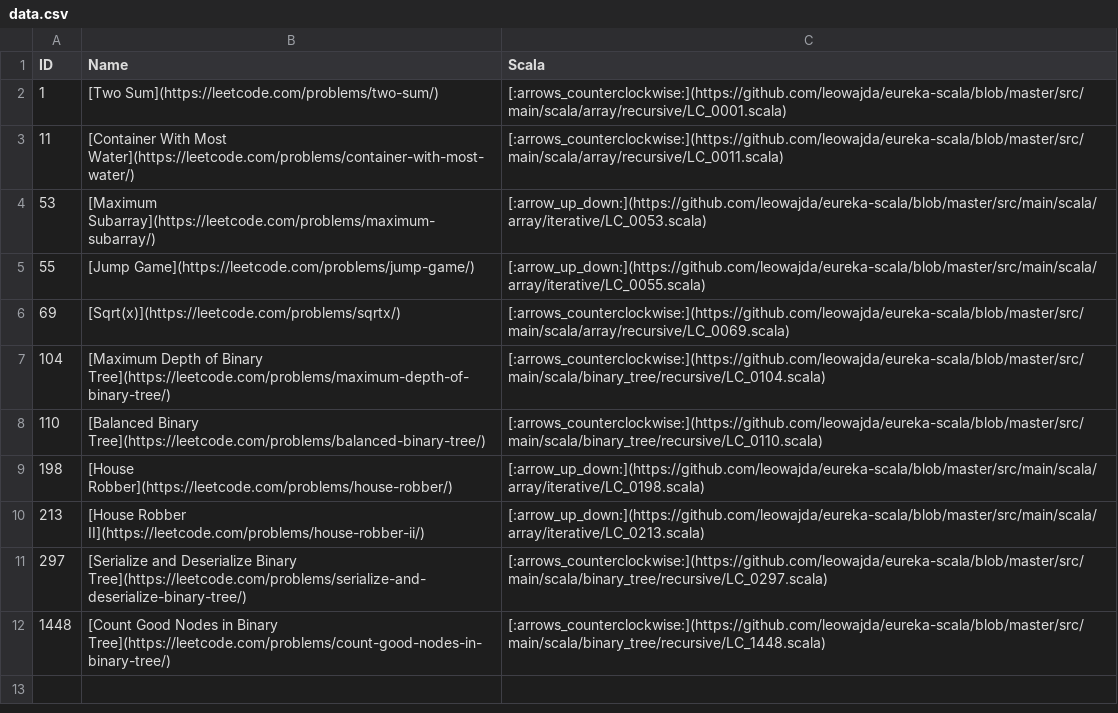
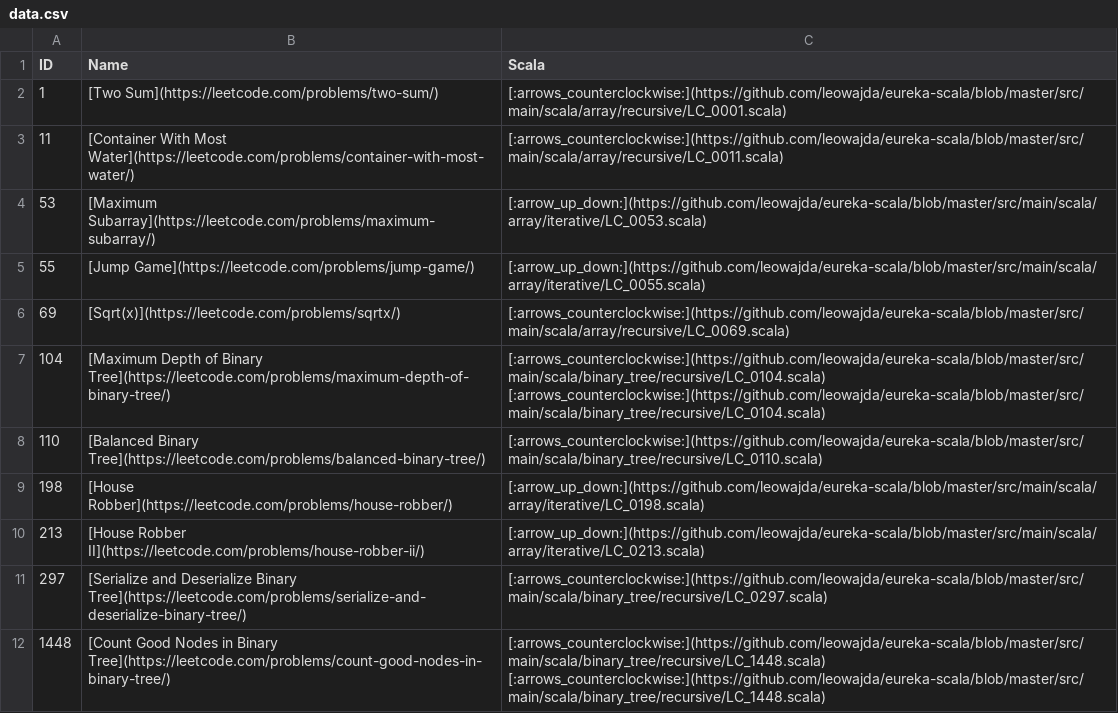
Before and after one commit to leowajda/legacy-eureka-scala, a CSV file: docs/data.csv, drawn as a sheet.

```diff
--- a/docs/data.csv
+++ b/docs/data.csv
@@ -6,3 +6,3 @@ ID,Name,Scala
 69,[Sqrt(x)](https://leetcode.com/problems/sqrtx/),[:arrows_counterclockwise:](https://github.com/leowajda/eureka-scala/blob/master/src/main/scala/array/recursive/LC_0069.scala)
-104,[Maximum Depth of Binary Tree](https://leetcode.com/problems/maximum-depth-of-binary-tree/),[:arrows_counterclockwise:](https://github.com/leowajda/eureka-scala/blob/master/src/main/scala/binary_tree/recursive/LC_0104.scala)
+104,[Maximum Depth of Binary Tree](https://leetcode.com/problems/maximum-depth-of-binary-tree/), [:arrows_counterclockwise:](https://github.com/leowajda/eureka-scala/blob/master/src/main/scala/binary_tree/recursive/LC_0104.scala)  [:arrows_counterclockwise:](https://github.com/leowajda/eureka-scala/blob/master/src/main/scala/binary_tree/recursive/LC_0104.scala)
 110,[Balanced Binary Tree](https://leetcode.com/problems/balanced-binary-tree/),[:arrows_counterclockwise:](https://github.com/leowajda/eureka-scala/blob/master/src/main/scala/binary_tree/recursive/LC_0110.scala)
@@ -11,2 +11,2 @@ ID,Name,Scala
 297,[Serialize and Deserialize Binary Tree](https://leetcode.com/problems/serialize-and-deserialize-binary-tree/),[:arrows_counterclockwise:](https://github.com/leowajda/eureka-scala/blob/master/src/main/scala/binary_tree/recursive/LC_0297.scala)
-1448,[Count Good Nodes in Binary Tree](https://leetcode.com/problems/count-good-nodes-in-binary-tree/),[:arrows_counterclockwise:](https://github.com/leowajda/eureka-scala/blob/master/src/main/scala/binary_tree/recursive/LC_1448.scala)
+1448,[Count Good Nodes in Binary Tree](https://leetcode.com/problems/count-good-nodes-in-binary-tree/),[:arrows_counterclockwise:](https://github.com/leowajda/eureka-scala/blob/master/src/main/scala/binary_tree/recursive/LC_1448.scala)  [:arrows_counterclockwise:](https://github.com/leowajda/eureka-scala/blob/master/src/main/scala/binary_tree/recursive/LC_1448.scala)
```
Also changed, not shown: 1 other file.
